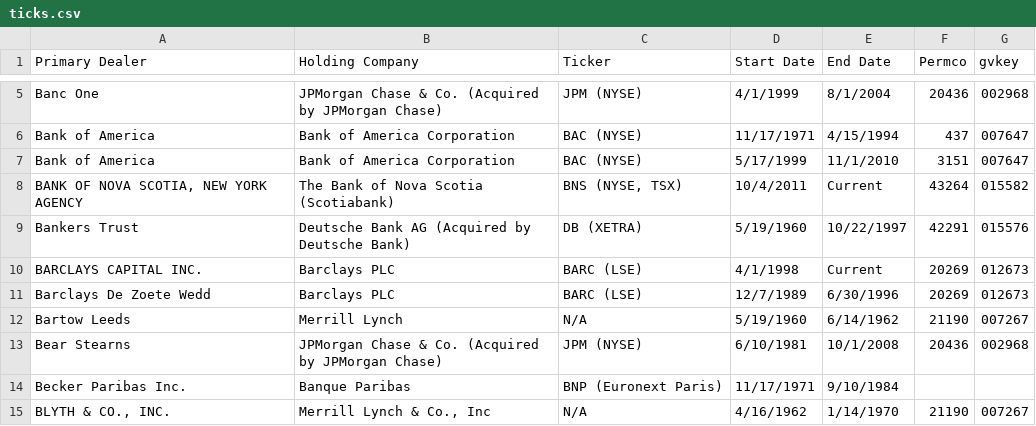
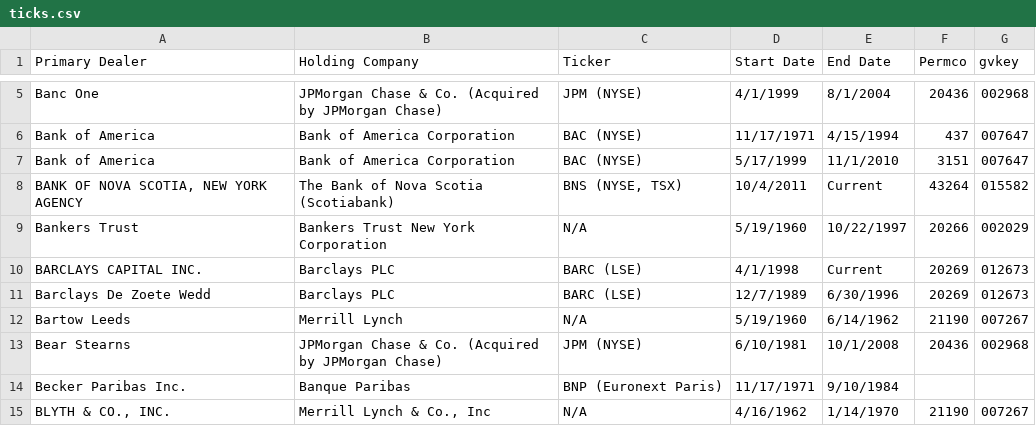
Before and after one commit to 1scarecrow1/intermediary-asset-pricing, a CSV file: data/manual/ticks.csv, drawn as a sheet; only a part is shown, gaps mark what is left out.

Commit message:
2/25/2024 JS Edits : i made major edits to both table02 .py files. I added support for functions to produce updated tables and figures. I also modified queries to pull another data column if one is 0 or null. I also added an UPDATED_END_DATE to the config file. I also updated the linktable to have companies through 2/2024

```diff
--- a/data/manual/ticks.csv
+++ b/data/manual/ticks.csv
@@ -8,3 +8,3 @@ Bank of America|Bank of America Corporation|BAC (NYSE)|5/17/1999|11/1/2010|3151|
 BANK OF NOVA SCOTIA, NEW YORK AGENCY|The Bank of Nova Scotia (Scotiabank)|BNS (NYSE, TSX)|10/4/2011|Current|43264|015582
-Bankers Trust|Deutsche Bank AG (Acquired by Deutsche Bank)|DB (XETRA)|5/19/1960|10/22/1997|42291|015576
+Bankers Trust|Bankers Trust New York Corporation|N/A|5/19/1960|10/22/1997|20266|002029
 BARCLAYS CAPITAL INC.|Barclays PLC|BARC (LSE)|4/1/1998|Current|20269|012673
```
Also changed, not shown: 10 other files.
